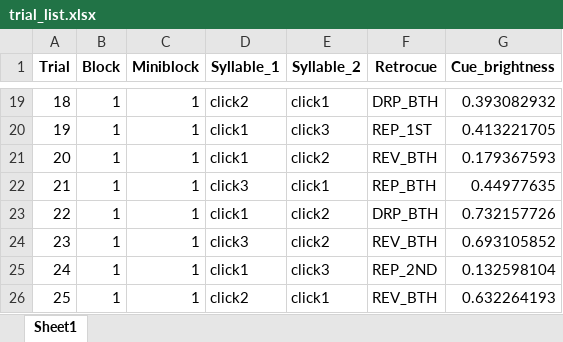
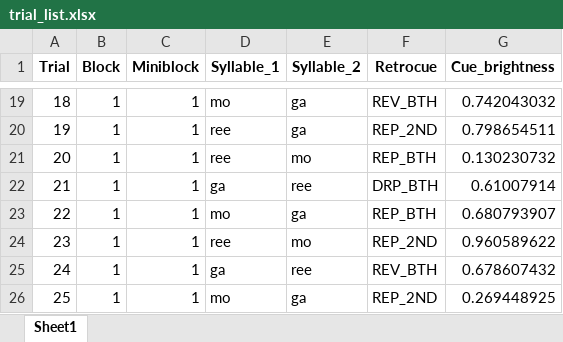
Before and after one commit to Baishenliang/lexical_retro_delay_expdesign, an Excel workbook: trial_list.xlsx, sheet Sheet1, drawn as a sheet; only a part is shown, gaps mark what is left out; values as stored, in another font and other column widths than the file's, no borders; the diff covers the shown part only; the diff names each change by its address in the sheet, - before the commit and + after, or states it on an @@ line.

Commit message:
make the original syllable list again

```diff
--- a/trial_list.xlsx (sheet Sheet1)
+++ b/trial_list.xlsx (sheet Sheet1)
-D19 (Syllable_1): click2
+D19 (Syllable_1): mo
-E19 (Syllable_2): click1
+E19 (Syllable_2): ga
-F19 (Retrocue): DRP_BTH
+F19 (Retrocue): REV_BTH
-G19 (Cue_brightness): 0.393082932
+G19 (Cue_brightness): 0.742043032
-D20:D21 (Syllable_1): click1
+D20:D21 (Syllable_1): ree
-E20 (Syllable_2): click3
+E20 (Syllable_2): ga
-F20 (Retrocue): REP_1ST
+F20 (Retrocue): REP_2ND
-G20 (Cue_brightness): 0.413221705
+G20 (Cue_brightness): 0.798654511
-E21 (Syllable_2): click2
+E21 (Syllable_2): mo
-F21 (Retrocue): REV_BTH
+F21 (Retrocue): REP_BTH
-G21 (Cue_brightness): 0.179367593
+G21 (Cue_brightness): 0.130230732
-D22 (Syllable_1): click3
+D22 (Syllable_1): ga
-E22 (Syllable_2): click1
+E22 (Syllable_2): ree
-F22 (Retrocue): REP_BTH
+F22 (Retrocue): DRP_BTH
-G22 (Cue_brightness): 0.44977635
+G22 (Cue_brightness): 0.61007914
-D23 (Syllable_1): click1
+D23 (Syllable_1): mo
-E23 (Syllable_2): click2
+E23 (Syllable_2): ga
-F23 (Retrocue): DRP_BTH
+F23 (Retrocue): REP_BTH
-G23 (Cue_brightness): 0.732157726
+G23 (Cue_brightness): 0.680793907
-D24 (Syllable_1): click3
+D24 (Syllable_1): ree
-E24 (Syllable_2): click2
+E24 (Syllable_2): mo
-F24 (Retrocue): REV_BTH
+F24 (Retrocue): REP_2ND
-G24 (Cue_brightness): 0.693105852
+G24 (Cue_brightness): 0.960589622
-D25 (Syllable_1): click1
+D25 (Syllable_1): ga
-E25 (Syllable_2): click3
+E25 (Syllable_2): ree
-F25 (Retrocue): REP_2ND
+F25 (Retrocue): REV_BTH
-G25 (Cue_brightness): 0.132598104
+G25 (Cue_brightness): 0.678607432
-D26 (Syllable_1): click2
+D26 (Syllable_1): mo
-E26 (Syllable_2): click1
+E26 (Syllable_2): ga
-F26 (Retrocue): REV_BTH
+F26 (Retrocue): REP_2ND
-G26 (Cue_brightness): 0.632264193
+G26 (Cue_brightness): 0.269448925
```
Also changed, not shown: 1065 edited cells elsewhere in this sheet, 1 other file.
